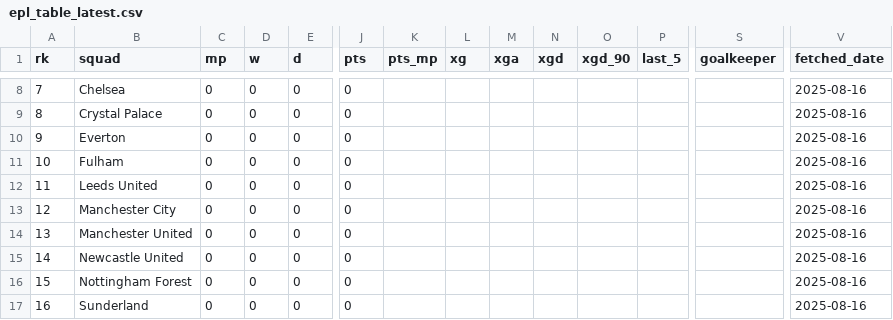
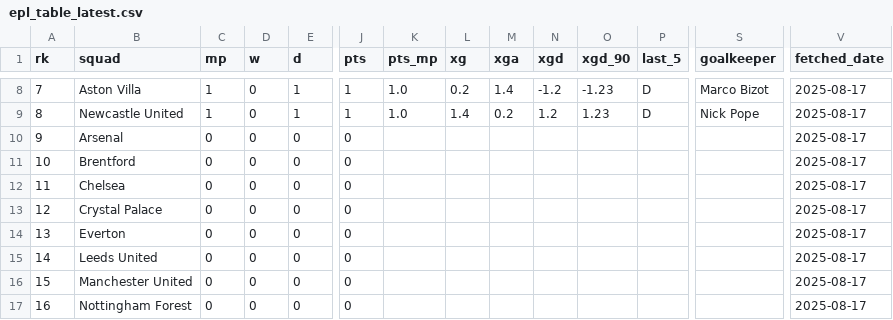
Before and after one commit to stiles/english-football-leagues, a CSV file: data/table/epl_table_latest.csv, drawn as a sheet; only a part is shown, gaps mark what is left out; the diff covers the shown part only; the diff names each change by its address in the sheet, - before the commit and + after, or states it on an @@ line.

```diff
--- a/data/table/epl_table_latest.csv
+++ b/data/table/epl_table_latest.csv
-B8 (squad): Chelsea
+B8 (squad): Aston Villa
-C8:C9 (mp): 0
+C8:C9 (mp): 1
-E8:E9 (d): 0
+E8:E9 (d): 1
-J8:J9 (pts): 0
+J8:J9 (pts): 1
-K8:K9 (pts_mp): (empty)
+K8:K9 (pts_mp): 1.0
-L8 (xg): (empty)
+L8 (xg): 0.2
-M8 (xga): (empty)
+M8 (xga): 1.4
-N8 (xgd): (empty)
+N8 (xgd): -1.2
-O8 (xgd_90): (empty)
+O8 (xgd_90): -1.23
-P8:P9 (last_5): (empty)
+P8:P9 (last_5): D
-S8 (goalkeeper): (empty)
+S8 (goalkeeper): Marco Bizot
-V8:V17 (fetched_date): 2025-08-16
+V8:V17 (fetched_date): 2025-08-17
-B9 (squad): Crystal Palace
+B9 (squad): Newcastle United
-L9 (xg): (empty)
+L9 (xg): 1.4
-M9 (xga): (empty)
+M9 (xga): 0.2
-N9 (xgd): (empty)
+N9 (xgd): 1.2
-O9 (xgd_90): (empty)
+O9 (xgd_90): 1.23
-S9 (goalkeeper): (empty)
+S9 (goalkeeper): Nick Pope
-B10 (squad): Everton
+B10 (squad): Arsenal
-B11 (squad): Fulham
+B11 (squad): Brentford
-B12 (squad): Leeds United
+B12 (squad): Chelsea
-B13 (squad): Manchester City
+B13 (squad): Crystal Palace
-B14 (squad): Manchester United
+B14 (squad): Everton
-B15 (squad): Newcastle United
+B15 (squad): Leeds United
-B16 (squad): Nottingham Forest
+B16 (squad): Manchester United
-B17 (squad): Sunderland
+B17 (squad): Nottingham Forest
```
Also changed, not shown: 138 edited cells elsewhere in this file, 2 other files.
